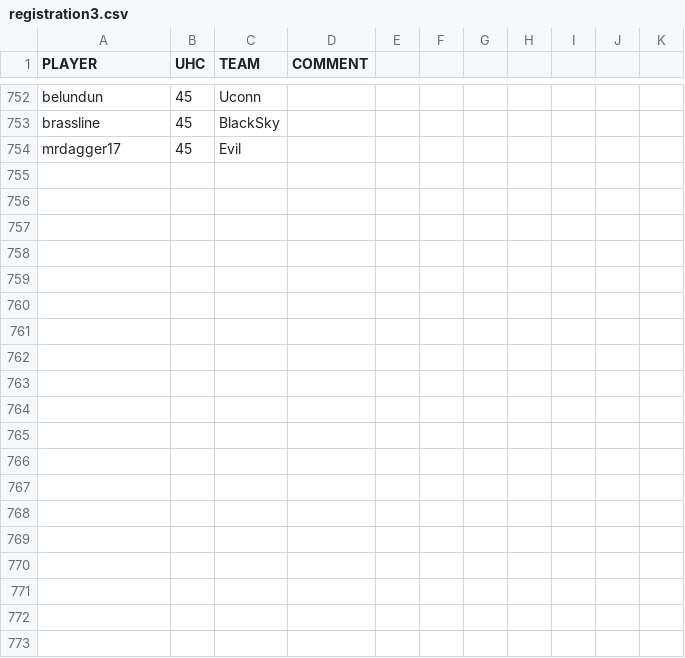
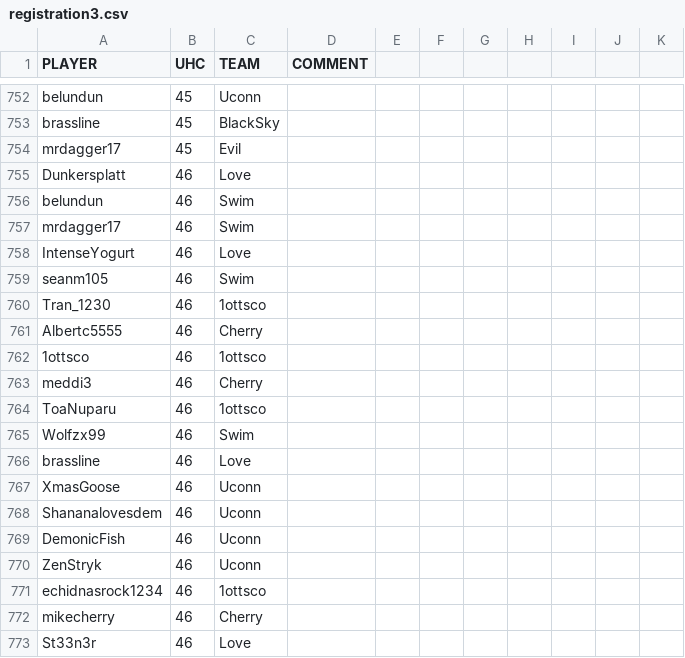
Before and after one commit to jrcolonial98/uhcmgr, a CSV file: src/load/registration3.csv, drawn as a sheet; only a part is shown, gaps mark what is left out; the diff names each change by its address in the sheet, - before the commit and + after, or states it on an @@ line.

```diff
--- a/src/load/registration3.csv
+++ b/src/load/registration3.csv
+row 755: Dunkersplatt | 46 | Love
+row 756: belundun | 46 | Swim
+row 757: mrdagger17 | 46 | Swim
+row 758: IntenseYogurt | 46 | Love
+row 759: seanm105 | 46 | Swim
+row 760: Tran_1230 | 46 | 1ottsco
+row 761: Albertc5555 | 46 | Cherry
+row 762: 1ottsco | 46 | 1ottsco
+row 763: meddi3 | 46 | Cherry
+row 764: ToaNuparu | 46 | 1ottsco
+row 765: Wolfzx99 | 46 | Swim
+row 766: brassline | 46 | Love
+row 767: XmasGoose | 46 | Uconn
+row 768: Shananalovesdem | 46 | Uconn
+row 769: DemonicFish | 46 | Uconn
+row 770: ZenStryk | 46 | Uconn
+row 771: echidnasrock1234 | 46 | 1ottsco
+row 772: mikecherry | 46 | Cherry
+row 773: St33n3r | 46 | Love
```
Also changed, not shown: src/load/kill3.csv, src/load/player3.csv, 2 other files.
